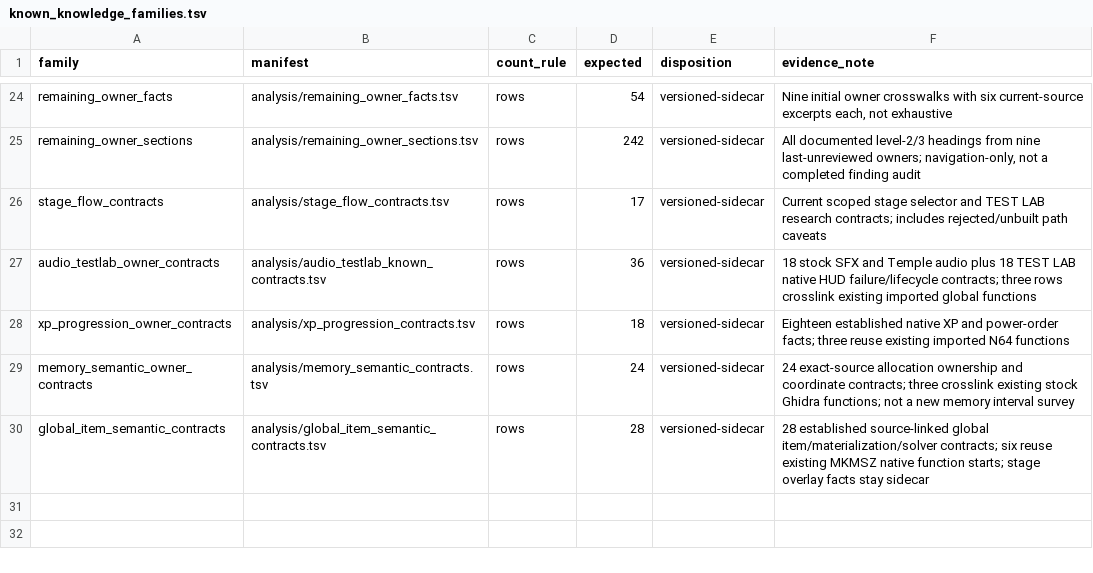
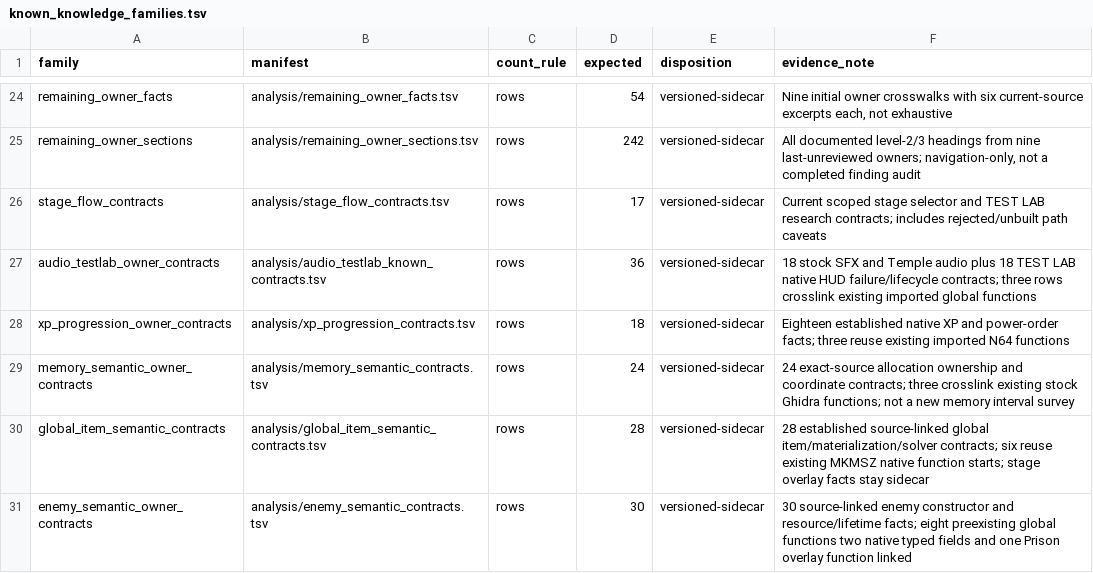
Before and after one commit to smeagol44/MKMSZ-Ghidra, a TSV file: analysis/known_knowledge_families.tsv, drawn as a sheet; only a part is shown, gaps mark what is left out.

```diff
--- a/analysis/known_knowledge_families.tsv
+++ b/analysis/known_knowledge_families.tsv
@@ -30 +30,2 @@ memory_semantic_owner_contracts	analysis/memory_semantic_contracts.tsv	rows	24	v
 global_item_semantic_contracts	analysis/global_item_semantic_contracts.tsv	rows	28	versioned-sidecar	28 established source-linked global item/materialization/solver contracts; six reuse existing MKMSZ native function starts; stage overlay facts stay sidecar
+enemy_semantic_owner_contracts	analysis/enemy_semantic_contracts.tsv	rows	30	versioned-sidecar	30 source-linked enemy constructor and resource/lifetime facts; eight preexisting global functions two native typed fields and one Prison overlay function linked
```
Also changed, not shown: analysis/comments.tsv, analysis/functions.tsv, 10 other files.
